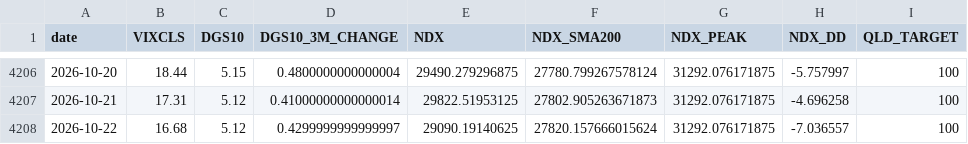
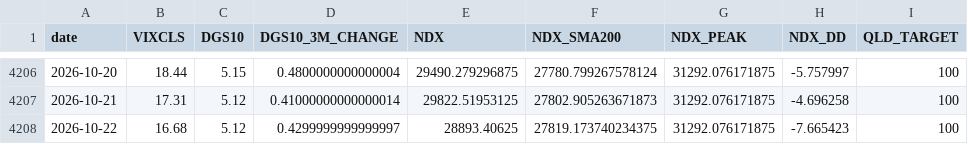
Before and after one commit to FaAgFFXA6SSkln/NDX_AGENT, a CSV file: macro.csv, drawn as a sheet; only a part is shown, gaps mark what is left out.

```diff
--- a/macro.csv
+++ b/macro.csv
@@ -4207,2 +4207,2 @@ date,VIXCLS,DGS10,DGS10_3M_CHANGE,NDX,NDX_SMA200,NDX_PEAK,NDX_DD,QLD_TARGET
 2026-10-21,17.31,5.12,0.41000000000000014,29822.51953125,27802.905263671873,31292.076171875,-4.696258,100
-2026-10-22,16.68,5.12,0.4299999999999997,29090.19140625,27820.157666015624,31292.076171875,-7.036557,100
+2026-10-22,16.68,5.12,0.4299999999999997,28893.40625,27819.173740234375,31292.076171875,-7.665423,100
```
Also changed, not shown: 1 other file.
